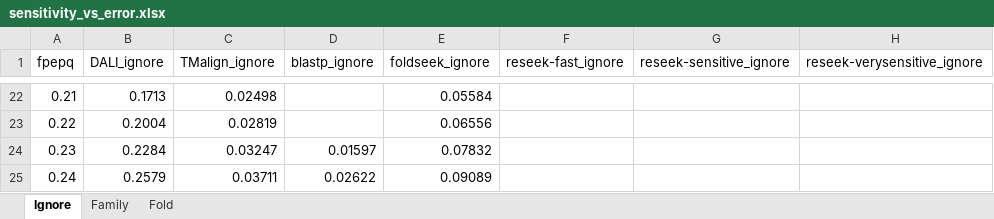
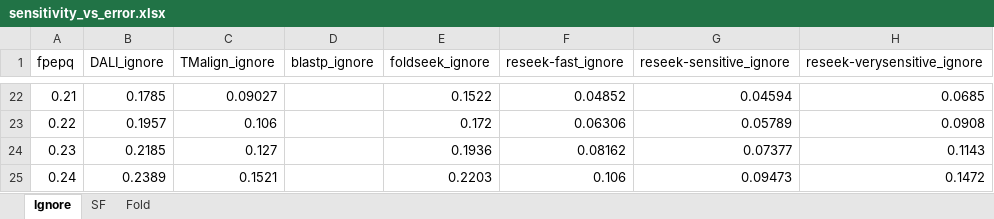
Before and after one commit to rcedgar/reseek_scop40, an Excel workbook: results/sensitivity_vs_error.xlsx, sheet Ignore, drawn as a sheet; only a part is shown, gaps mark what is left out; values as stored, in another font and other column widths than the file's, no borders; charts and pictures not drawn; the diff covers the shown part only; the diff names each change by its address in the sheet, - before the commit and + after, or states it on an @@ line.

```diff
--- a/results/sensitivity_vs_error.xlsx (sheet Ignore)
+++ b/results/sensitivity_vs_error.xlsx (sheet Ignore)
-sheet tab: Family
+sheet tab: SF
-B22 (DALI_ignore): 0.1713
+B22 (DALI_ignore): 0.1785
-C22 (TMalign_ignore): 0.02498
+C22 (TMalign_ignore): 0.09027
-E22 (foldseek_ignore): 0.05584
+E22 (foldseek_ignore): 0.1522
-F22 (reseek-fast_ignore): (empty)
+F22 (reseek-fast_ignore): 0.04852
-G22 (reseek-sensitive_ignore): (empty)
+G22 (reseek-sensitive_ignore): 0.04594
-H22 (reseek-verysensitive_ignore): (empty)
+H22 (reseek-verysensitive_ignore): 0.0685
-B23 (DALI_ignore): 0.2004
+B23 (DALI_ignore): 0.1957
-C23 (TMalign_ignore): 0.02819
+C23 (TMalign_ignore): 0.106
-E23 (foldseek_ignore): 0.06556
+E23 (foldseek_ignore): 0.172
-F23 (reseek-fast_ignore): (empty)
+F23 (reseek-fast_ignore): 0.06306
-G23 (reseek-sensitive_ignore): (empty)
+G23 (reseek-sensitive_ignore): 0.05789
-H23 (reseek-verysensitive_ignore): (empty)
+H23 (reseek-verysensitive_ignore): 0.0908
-B24 (DALI_ignore): 0.2284
+B24 (DALI_ignore): 0.2185
-C24 (TMalign_ignore): 0.03247
+C24 (TMalign_ignore): 0.127
-D24 (blastp_ignore): 0.01597
+D24 (blastp_ignore): (empty)
-E24 (foldseek_ignore): 0.07832
+E24 (foldseek_ignore): 0.1936
-F24 (reseek-fast_ignore): (empty)
+F24 (reseek-fast_ignore): 0.08162
-G24 (reseek-sensitive_ignore): (empty)
+G24 (reseek-sensitive_ignore): 0.07377
-H24 (reseek-verysensitive_ignore): (empty)
+H24 (reseek-verysensitive_ignore): 0.1143
-B25 (DALI_ignore): 0.2579
+B25 (DALI_ignore): 0.2389
-C25 (TMalign_ignore): 0.03711
+C25 (TMalign_ignore): 0.1521
-D25 (blastp_ignore): 0.02622
+D25 (blastp_ignore): (empty)
-E25 (foldseek_ignore): 0.09089
+E25 (foldseek_ignore): 0.2203
-F25 (reseek-fast_ignore): (empty)
+F25 (reseek-fast_ignore): 0.106
-G25 (reseek-sensitive_ignore): (empty)
+G25 (reseek-sensitive_ignore): 0.09473
-H25 (reseek-verysensitive_ignore): (empty)
+H25 (reseek-verysensitive_ignore): 0.1472
```
Also changed, not shown: 367 edited cells elsewhere in this sheet, sheet SF, sheet Fold, charts or pictures, 59 other files.
